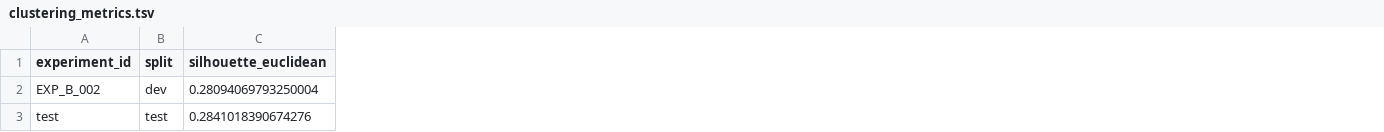
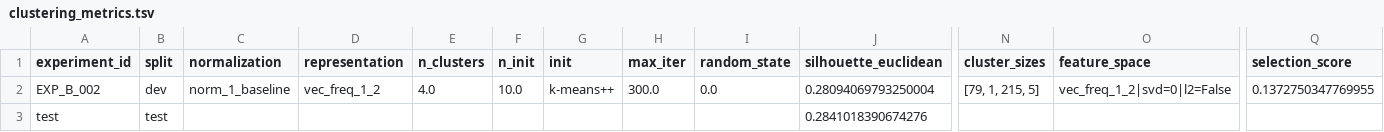
Before and after one commit to LiamSalazar/NewsRetrieval, a TSV file: clustering_metrics.tsv, drawn as a sheet; only a part is shown, gaps mark what is left out; the diff names each change by its address in the sheet, - before the commit and + after, or states it on an @@ line.

```diff
--- a/clustering_metrics.tsv
+++ b/clustering_metrics.tsv
+column C (normalization), row 2: norm_1_baseline
+column D (representation), row 2: vec_freq_1_2
+column E (n_clusters), row 2: 4.0
+column F (n_init), row 2: 10.0
+column G (init), row 2: k-means++
+column H (max_iter), row 2: 300.0
+column I (random_state), row 2: 0.0
+column N (cluster_sizes), row 2: [79, 1, 215, 5]
+column O (feature_space), row 2: vec_freq_1_2|svd=0|l2=False
+column Q (selection_score), row 2: 0.1372750347769955
```
Also changed, not shown: classification_error_analysis.tsv, cluster_summary.tsv, 21 other files.
